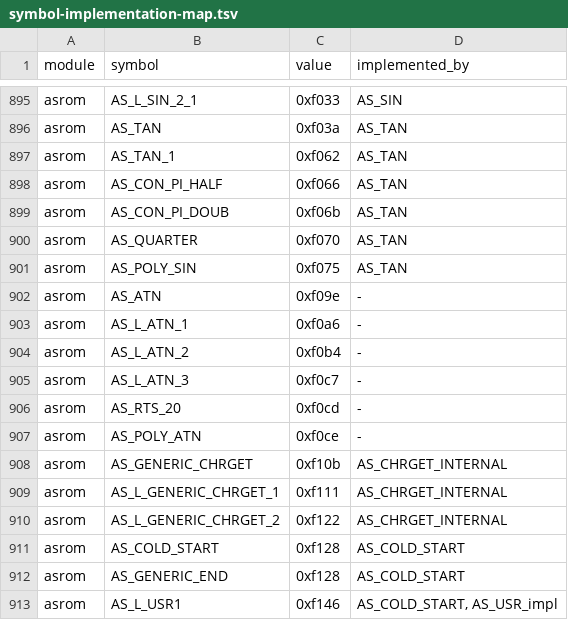
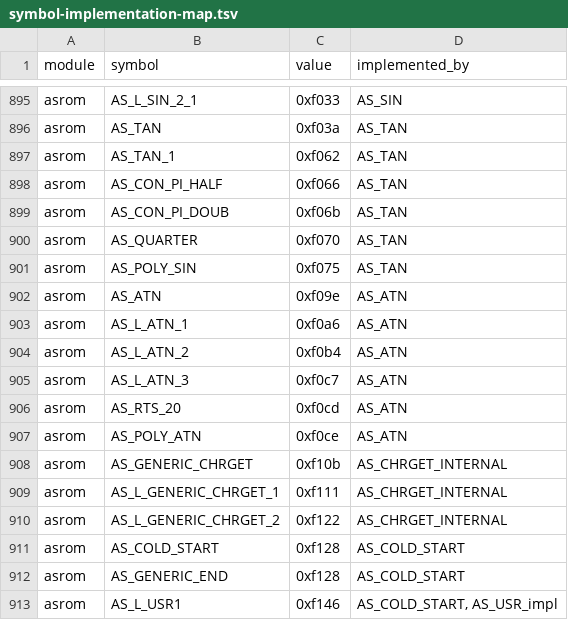
Before and after one commit to khmseu/ApplesoftNG, a TSV file: docs/symbol-implementation-map.tsv, drawn as a sheet; only a part is shown, gaps mark what is left out.

```diff
--- a/docs/symbol-implementation-map.tsv
+++ b/docs/symbol-implementation-map.tsv
@@ -901,8 +901,8 @@ asrom	AS_QUARTER	0xf070	AS_TAN
 asrom	AS_POLY_SIN	0xf075	AS_TAN
-asrom	AS_ATN	0xf09e	-
-asrom	AS_L_ATN_1	0xf0a6	-
-asrom	AS_L_ATN_2	0xf0b4	-
-asrom	AS_L_ATN_3	0xf0c7	-
-asrom	AS_RTS_20	0xf0cd	-
-asrom	AS_POLY_ATN	0xf0ce	-
+asrom	AS_ATN	0xf09e	AS_ATN
+asrom	AS_L_ATN_1	0xf0a6	AS_ATN
+asrom	AS_L_ATN_2	0xf0b4	AS_ATN
+asrom	AS_L_ATN_3	0xf0c7	AS_ATN
+asrom	AS_RTS_20	0xf0cd	AS_ATN
+asrom	AS_POLY_ATN	0xf0ce	AS_ATN
 asrom	AS_GENERIC_CHRGET	0xf10b	AS_CHRGET_INTERNAL
```
Also changed, not shown: docs/symbol-implementation-map-claims.tsv, 2 other files.
